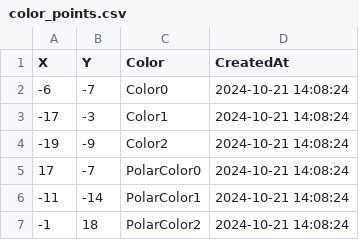
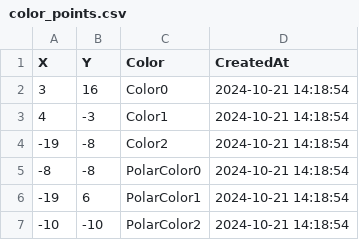
Before and after one commit to ihorKrasnov/web, a CSV file: color_points.csv, drawn as a sheet.

```diff
--- a/color_points.csv
+++ b/color_points.csv
@@ -1,7 +1,7 @@
 X;Y;Color;CreatedAt
--6;-7;Color0;"2024-10-21 14:08:24"
--17;-3;Color1;"2024-10-21 14:08:24"
--19;-9;Color2;"2024-10-21 14:08:24"
-17;-7;PolarColor0;"2024-10-21 14:08:24"
--11;-14;PolarColor1;"2024-10-21 14:08:24"
--1;18;PolarColor2;"2024-10-21 14:08:24"
+3;16;Color0;"2024-10-21 14:18:54"
+4;-3;Color1;"2024-10-21 14:18:54"
+-19;-8;Color2;"2024-10-21 14:18:54"
+-8;-8;PolarColor0;"2024-10-21 14:18:54"
+-19;6;PolarColor1;"2024-10-21 14:18:54"
+-10;-10;PolarColor2;"2024-10-21 14:18:54"
```
Also changed, not shown: 1 other file.
